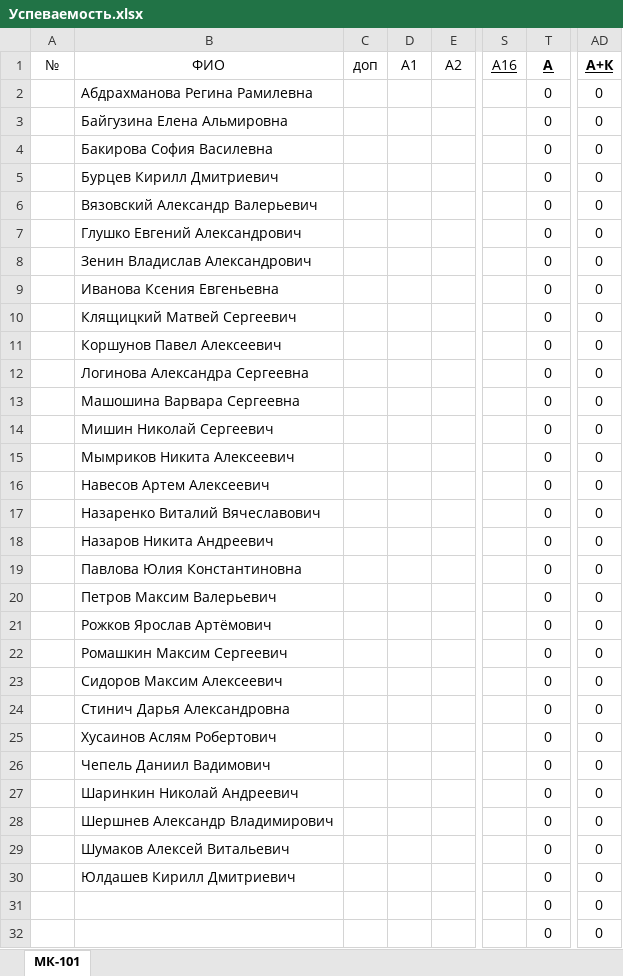
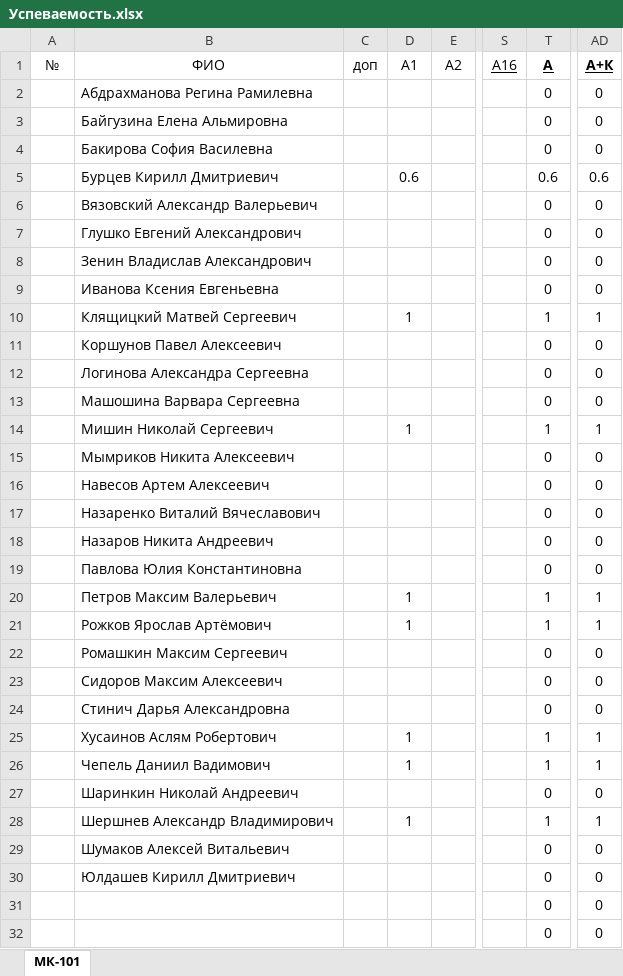
Before and after one commit to DorofeevKonstantin/1, an Excel workbook: Успеваемость.xlsx, sheet МК-101, drawn as a sheet; only a part is shown, gaps mark what is left out; values as stored, in another font and other column widths than the file's, no borders; the diff names each change by its address in the sheet, - before the commit and + after, or states it on an @@ line.

Commit message:
Update achievement.

```diff
--- a/Успеваемость.xlsx (sheet МК-101)
+++ b/Успеваемость.xlsx (sheet МК-101)
-D5 (А1): (empty)
+D5 (А1): 0.6
-T5 (А): 0
+T5 (А): 0.6
-AD5 (А+К): 0
+AD5 (А+К): 0.6
-D10 (А1): (empty)
+D10 (А1): 1
-T10 (А): 0
+T10 (А): 1
-AD10 (А+К): 0
+AD10 (А+К): 1
-D14 (А1): (empty)
+D14 (А1): 1
-T14 (А): 0
+T14 (А): 1
-AD14 (А+К): 0
+AD14 (А+К): 1
-D20:D21 (А1): (empty)
+D20:D21 (А1): 1
-T20:T21 (А): 0
+T20:T21 (А): 1
-AD20:AD21 (А+К): 0
+AD20:AD21 (А+К): 1
-D25:D26 (А1): (empty)
+D25:D26 (А1): 1
-T25:T26 (А): 0
+T25:T26 (А): 1
-AD25:AD26 (А+К): 0
+AD25:AD26 (А+К): 1
-D28 (А1): (empty)
+D28 (А1): 1
-T28 (А): 0
+T28 (А): 1
-AD28 (А+К): 0
+AD28 (А+К): 1
```
